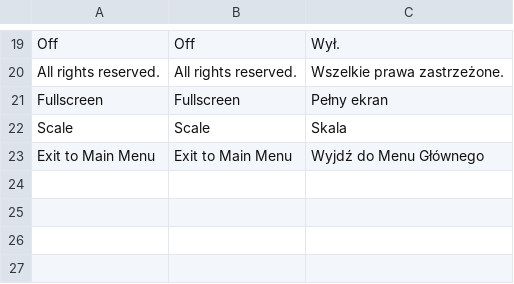
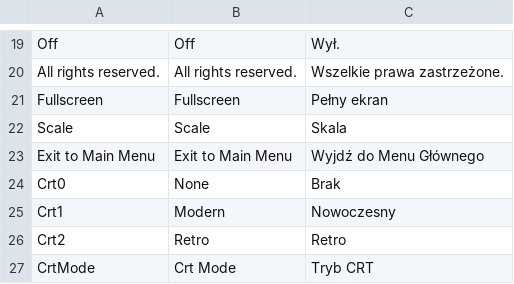
Before and after one commit to ssitSoftware/Ssit.CrossX, a TSV file: RetroGunslinger/RetroGunslinger.Core/Assets/Languages.tsv, drawn as a sheet; only a part is shown, gaps mark what is left out; the diff names each change by its address in the sheet, - before the commit and + after, or states it on an @@ line.

```diff
--- a/RetroGunslinger/RetroGunslinger.Core/Assets/Languages.tsv
+++ b/RetroGunslinger/RetroGunslinger.Core/Assets/Languages.tsv
+row 24: Crt0 | None | Brak
+row 25: Crt1 | Modern | Nowoczesny
+row 26: Crt2 | Retro | Retro
+row 27: CrtMode | Crt Mode | Tryb CRT
```
Also changed, not shown: 8 other files.
